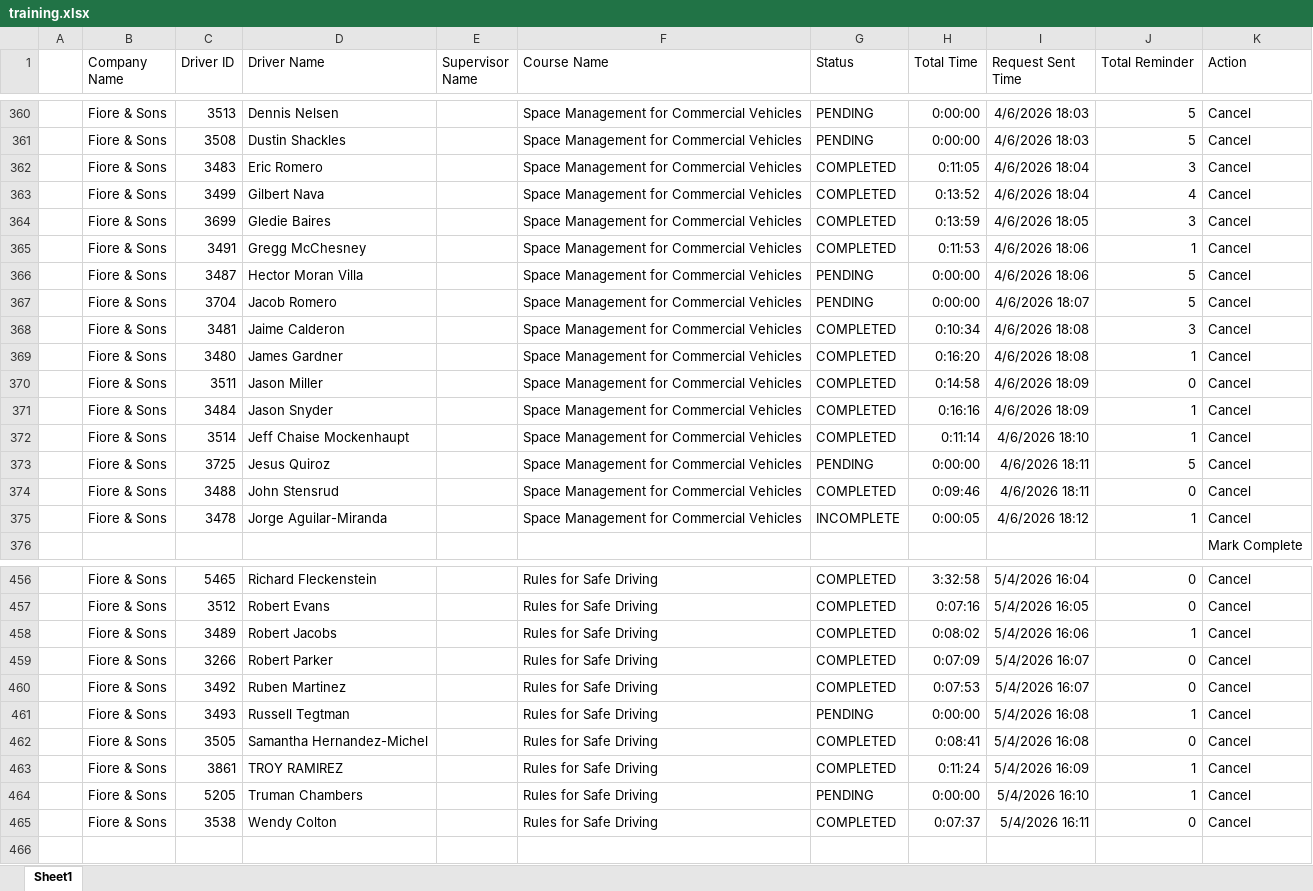
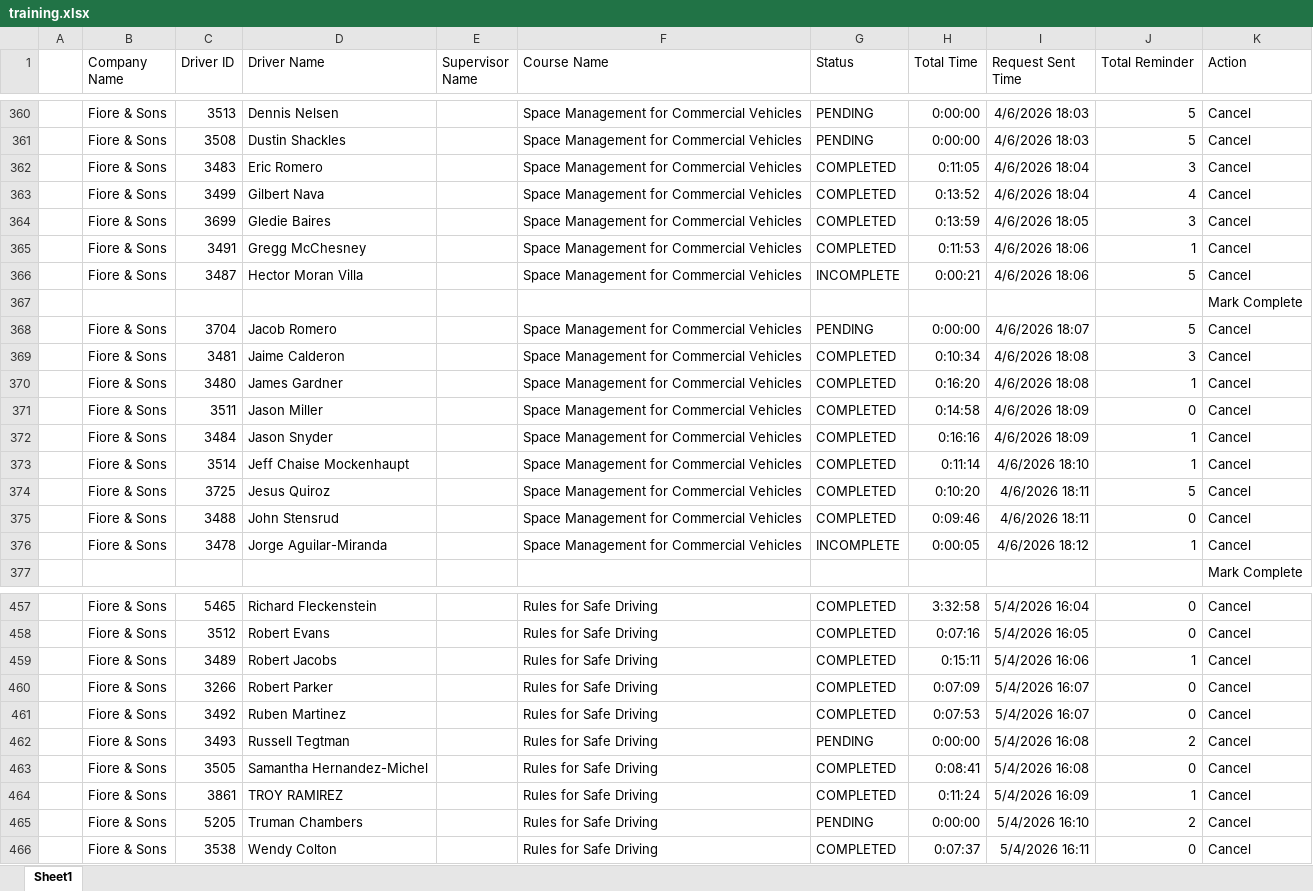
Before and after one commit to jmullins-DEN/Fiore-Sons, an Excel workbook: training.xlsx, sheet Sheet1, drawn as a sheet; only a part is shown, gaps mark what is left out; values as stored, in another font and other column widths than the file's, no borders; addresses are those after the commit; the diff covers the shown part only; the diff names each change by its address in the sheet, - before the commit and + after, or states it on an @@ line.

```diff
--- a/training.xlsx (sheet Sheet1)
+++ b/training.xlsx (sheet Sheet1)
-G366 (Status): PENDING
+G366 (Status): INCOMPLETE
-H366 (Total Time): 0:00:00
+H366 (Total Time): 0:00:21
@@ row 445 moved to row 367: Mark Complete @@
-G374 (Status): PENDING
+G374 (Status): COMPLETED
-H374 (Total Time): 0:00:00
+H374 (Total Time): 0:10:20
-H459 (Total Time): 0:08:02
+H459 (Total Time): 0:15:11
-J462 (Total Reminder): 1
+J462 (Total Reminder): 2
-J465 (Total Reminder): 1
+J465 (Total Reminder): 2
```
Also changed, not shown: 1 added row and 40 edited cells elsewhere in this sheet, camera_events.xlsx.
